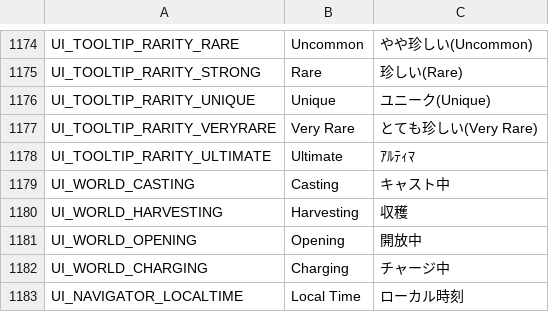
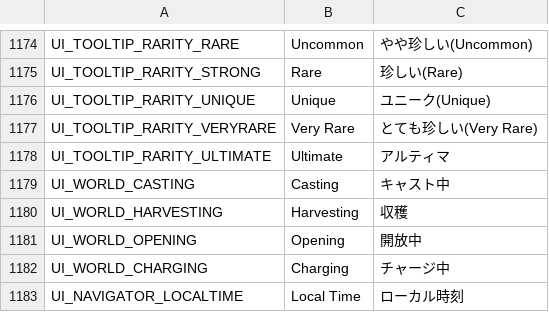
Before and after one commit to Gala-Lab/Flyff-Universe-Translations, a CSV file: Japanese/UI.csv, drawn as a sheet; only a part is shown, gaps mark what is left out.

Commit message:
[Japanese] Convert half-width katakana アルティマ to full-width
CLIENT_TREEHELP_INC_000288 and UI_TOOLTIP_RARITY_ULTIMATE used
half-width katakana (ｱﾙﾃｨﾏ) instead of full-width, inconsistent with
the rest of the Ultimate wording unification.

```diff
--- a/Japanese/UI.csv
+++ b/Japanese/UI.csv
@@ -1177,3 +1177,3 @@ UI_TOOLTIP_RARITY_UNIQUE,Unique,ユニーク(Unique)
 UI_TOOLTIP_RARITY_VERYRARE,Very Rare,とても珍しい(Very Rare)
-UI_TOOLTIP_RARITY_ULTIMATE,Ultimate,ｱﾙﾃｨﾏ
+UI_TOOLTIP_RARITY_ULTIMATE,Ultimate,アルティマ
 UI_WORLD_CASTING,Casting,キャスト中
```
Also changed, not shown: 1 other file.
